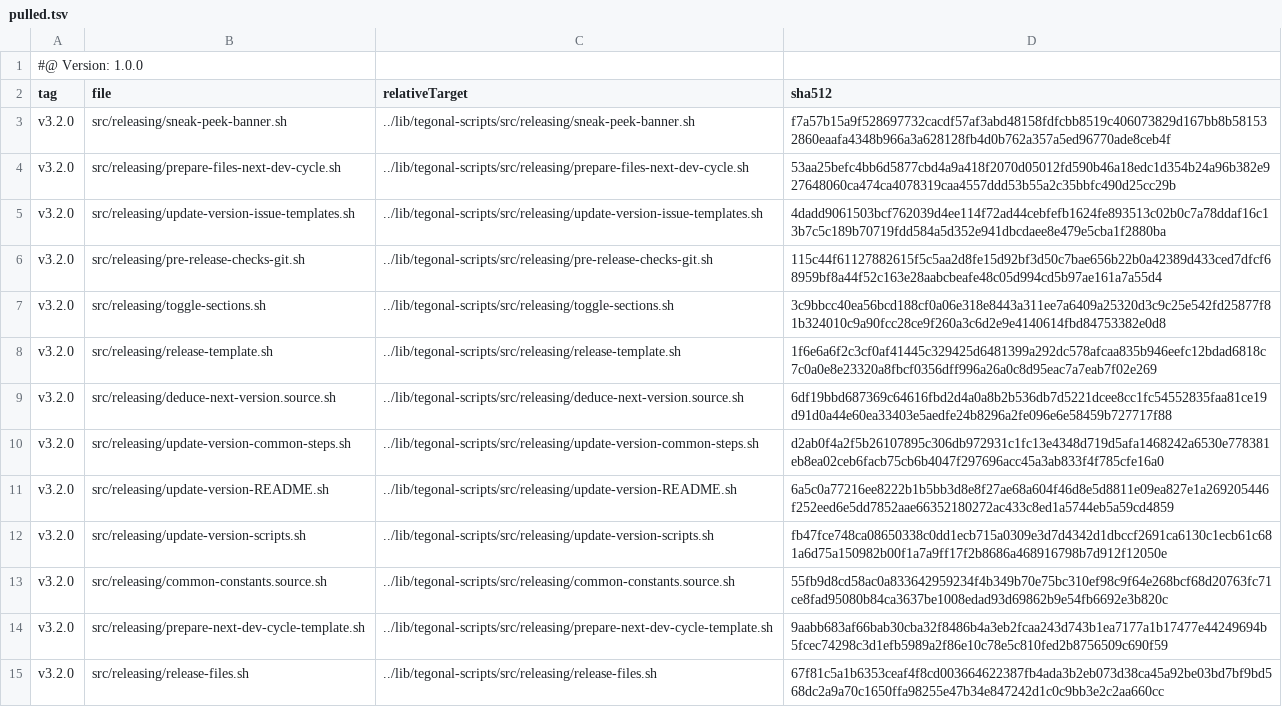
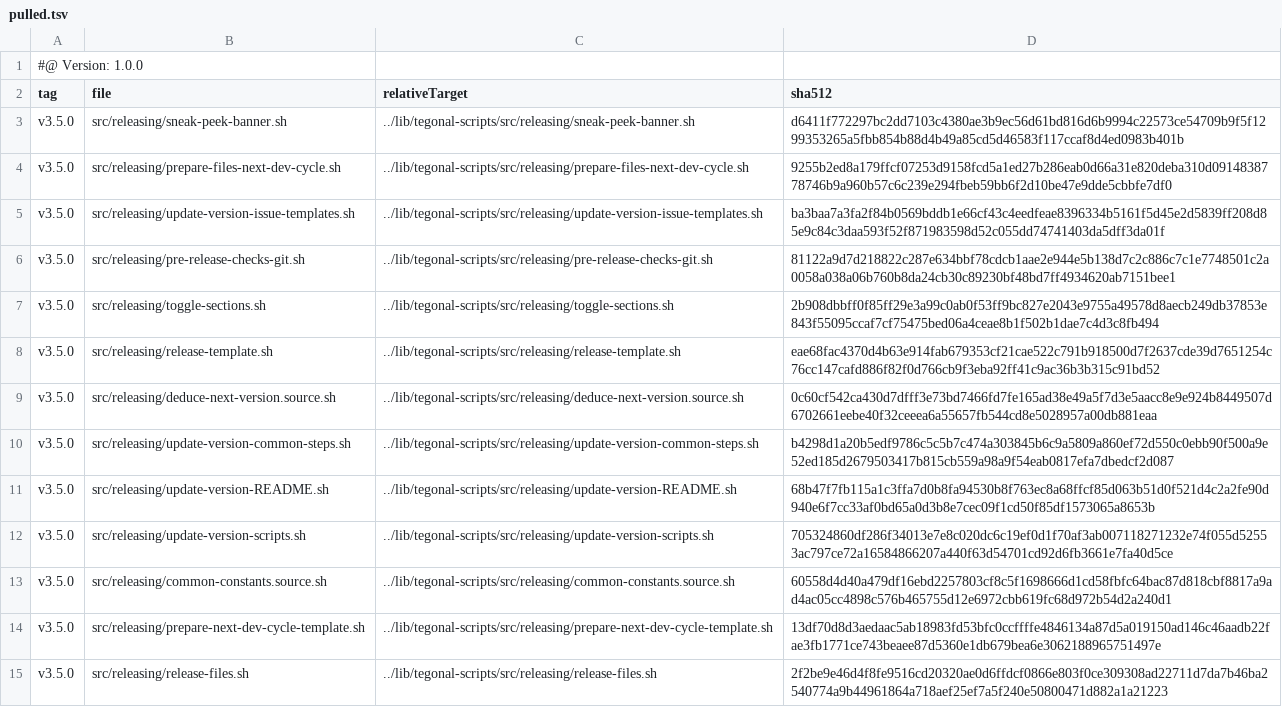
Before and after one commit to tegonal-bot-org/tegonal-bot, a TSV file: .gt/remotes/tegonal-scripts/pulled.tsv, drawn as a sheet; only a part is shown; the diff covers the shown part only; the diff names each change by its address in the sheet, - before the commit and + after, or states it on an @@ line.

Commit message:
update files of remote tegonal-scripts to version v3.5.0 via gt

```diff
--- a/.gt/remotes/tegonal-scripts/pulled.tsv
+++ b/.gt/remotes/tegonal-scripts/pulled.tsv
-A3:A15 (tag): v3.2.0
+A3:A15 (tag): v3.5.0
-D3 (sha512): f7a57b15a9f528697732cacdf57af3abd48158fdfcbb8519c406073829d167bb8b581532860eaafa4348b966a3a628128fb4d0b762a357a5ed96770ade8ceb4f
+D3 (sha512): d6411f772297bc2dd7103c4380ae3b9ec56d61bd816d6b9994c22573ce54709b9f5f1299353265a5fbb854b88d4b49a85cd5d46583f117ccaf8d4ed0983b401b
-D4 (sha512): 53aa25befc4bb6d5877cbd4a9a418f2070d05012fd590b46a18edc1d354b24a96b382e927648060ca474ca4078319caa4557ddd53b55a2c35bbfc490d25cc29b
+D4 (sha512): 9255b2ed8a179ffcf07253d9158fcd5a1ed27b286eab0d66a31e820deba310d0914838778746b9a960b57c6c239e294fbeb59bb6f2d10be47e9dde5cbbfe7df0
-D5 (sha512): 4dadd9061503bcf762039d4ee114f72ad44cebfefb1624fe893513c02b0c7a78ddaf16c13b7c5c189b70719fdd584a5d352e941dbcdaee8e479e5cba1f2880ba
+D5 (sha512): ba3baa7a3fa2f84b0569bddb1e66cf43c4eedfeae8396334b5161f5d45e2d5839ff208d85e9c84c3daa593f52f871983598d52c055dd74741403da5dff3da01f
-D6 (sha512): 115c44f61127882615f5c5aa2d8fe15d92bf3d50c7bae656b22b0a42389d433ced7dfcf68959bf8a44f52c163e28aabcbeafe48c05d994cd5b97ae161a7a55d4
+D6 (sha512): 81122a9d7d218822c287e634bbf78cdcb1aae2e944e5b138d7c2c886c7c1e7748501c2a0058a038a06b760b8da24cb30c89230bf48bd7ff4934620ab7151bee1
-D7 (sha512): 3c9bbcc40ea56bcd188cf0a06e318e8443a311ee7a6409a25320d3c9c25e542fd25877f81b324010c9a90fcc28ce9f260a3c6d2e9e4140614fbd84753382e0d8
+D7 (sha512): 2b908dbbff0f85ff29e3a99c0ab0f53ff9bc827e2043e9755a49578d8aecb249db37853e843f55095ccaf7cf75475bed06a4ceae8b1f502b1dae7c4d3c8fb494
-D8 (sha512): 1f6e6a6f2c3cf0af41445c329425d6481399a292dc578afcaa835b946eefc12bdad6818c7c0a0e8e23320a8fbcf0356dff996a26a0c8d95eac7a7eab7f02e269
+D8 (sha512): eae68fac4370d4b63e914fab679353cf21cae522c791b918500d7f2637cde39d7651254c76cc147cafd886f82f0d766cb9f3eba92ff41c9ac36b3b315c91bd52
-D9 (sha512): 6df19bbd687369c64616fbd2d4a0a8b2b536db7d5221dcee8cc1fc54552835faa81ce19d91d0a44e60ea33403e5aedfe24b8296a2fe096e6e58459b727717f88
+D9 (sha512): 0c60cf542ca430d7dfff3e73bd7466fd7fe165ad38e49a5f7d3e5aacc8e9e924b8449507d6702661eebe40f32ceeea6a55657fb544cd8e5028957a00db881eaa
-D10 (sha512): d2ab0f4a2f5b26107895c306db972931c1fc13e4348d719d5afa1468242a6530e778381eb8ea02ceb6facb75cb6b4047f297696acc45a3ab833f4f785cfe16a0
+D10 (sha512): b4298d1a20b5edf9786c5c5b7c474a303845b6c9a5809a860ef72d550c0ebb90f500a9e52ed185d2679503417b815cb559a98a9f54eab0817efa7dbedcf2d087
-D11 (sha512): 6a5c0a77216ee8222b1b5bb3d8e8f27ae68a604f46d8e5d8811e09ea827e1a269205446f252eed6e5dd7852aae66352180272ac433c8ed1a5744eb5a59cd4859
+D11 (sha512): 68b47f7fb115a1c3ffa7d0b8fa94530b8f763ec8a68ffcf85d063b51d0f521d4c2a2fe90d940e6f7cc33af0bd65a0d3b8e7cec09f1cd50f85df1573065a8653b
-D12 (sha512): fb47fce748ca08650338c0dd1ecb715a0309e3d7d4342d1dbccf2691ca6130c1ecb61c681a6d75a150982b00f1a7a9ff17f2b8686a468916798b7d912f12050e
+D12 (sha512): 705324860df286f34013e7e8c020dc6c19ef0d1f70af3ab007118271232e74f055d52553ac797ce72a16584866207a440f63d54701cd92d6fb3661e7fa40d5ce
-D13 (sha512): 55fb9d8cd58ac0a833642959234f4b349b70e75bc310ef98c9f64e268bcf68d20763fc71ce8fad95080b84ca3637be1008edad93d69862b9e54fb6692e3b820c
+D13 (sha512): 60558d4d40a479df16ebd2257803cf8c5f1698666d1cd58fbfc64bac87d818cbf8817a9ad4ac05cc4898c576b465755d12e6972cbb619fc68d972b54d2a240d1
-D14 (sha512): 9aabb683af66bab30cba32f8486b4a3eb2fcaa243d743b1ea7177a1b17477e44249694b5fcec74298c3d1efb5989a2f86e10c78e5c810fed2b8756509c690f59
+D14 (sha512): 13df70d8d3aedaac5ab18983fd53bfc0ccffffe4846134a87d5a019150ad146c46aadb22fae3fb1771ce743beaee87d5360e1db679bea6e3062188965751497e
-D15 (sha512): 67f81c5a1b6353ceaf4f8cd003664622387fb4ada3b2eb073d38ca45a92be03bd7bf9bd568dc2a9a70c1650ffa98255e47b34e847242d1c0c9bb3e2c2aa660cc
+D15 (sha512): 2f2be9e46d4f8fe9516cd20320ae0d6ffdcf0866e803f0ce309308ad22711d7da7b46ba2540774a9b44961864a718aef25ef7a5f240e50800471d882a1a21223
```
Also changed, not shown: 42 edited cells elsewhere in this file, 34 other files.
